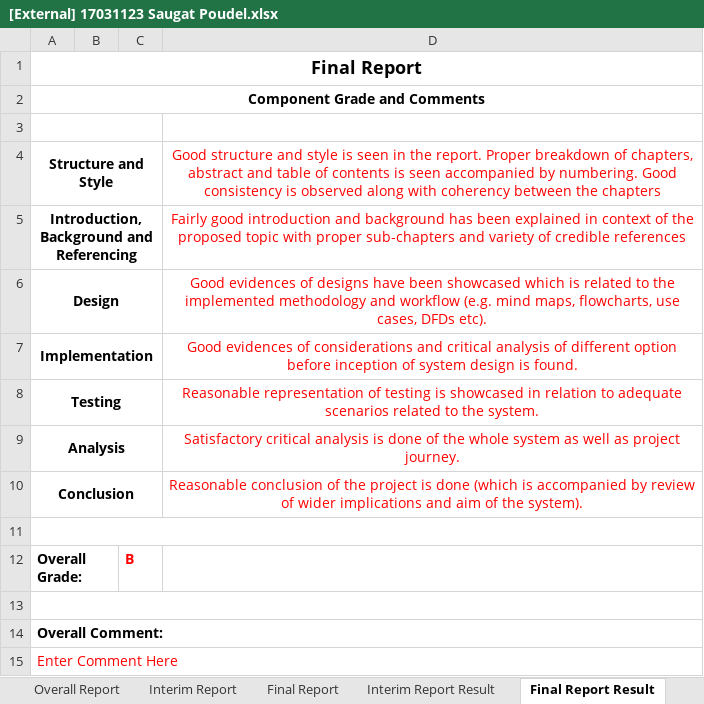
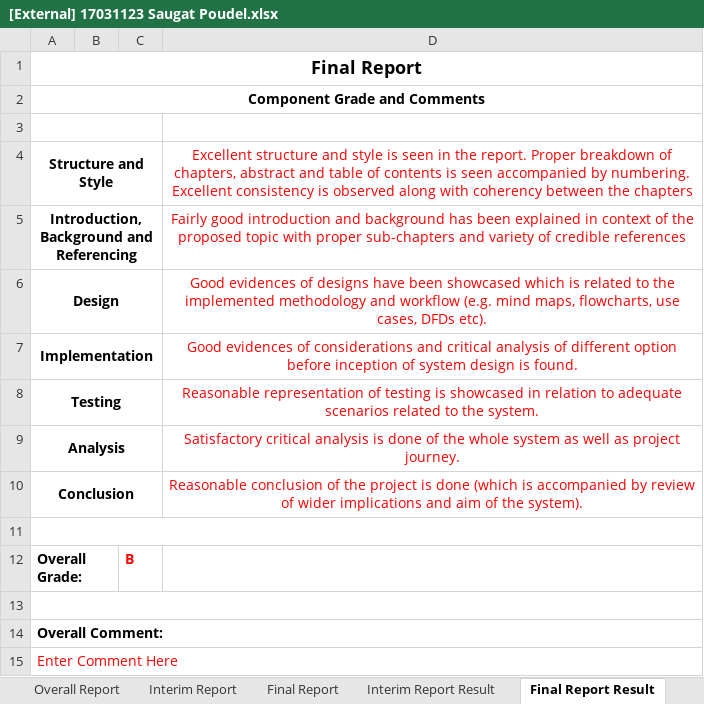
Before and after one commit to Subediaxon/college-fyp, an Excel workbook: Ishwor Shrestha_Subeksha Shrestha/17031123 Saugat Poudel/[External] 17031123 Saugat Poudel.xlsx, sheet Final Report Result, drawn as a sheet; values as stored, in another font and other column widths than the file's, no borders; the diff names each change by its address in the sheet, - before the commit and + after, or states it on an @@ line.

```diff
--- a/Ishwor Shrestha_Subeksha Shrestha/17031123 Saugat Poudel/[External] 17031123 Saugat Poudel.xlsx (sheet Final Report Result)
+++ b/Ishwor Shrestha_Subeksha Shrestha/17031123 Saugat Poudel/[External] 17031123 Saugat Poudel.xlsx (sheet Final Report Result)
-D4: Good structure and style is seen in the report. Proper breakdown of chapters, abstract and table of contents is seen accompanied by numbering. Good consistency is…
+D4: Excellent structure and style is seen in the report. Proper breakdown of chapters, abstract and table of contents is seen accompanied by numbering. Excellent consistency is…
```
Also changed, not shown: sheet Final Report, Ishwor Shrestha_Subeksha Shrestha/17031035 Renish Gautam/[External] 17031035 Renish Gautam.xlsx, Ishwor Shrestha_Subeksha Shrestha/17031113 Rishav Dahal/[External] 17031113 Rishav Dahal.xlsx, 2 other files.
